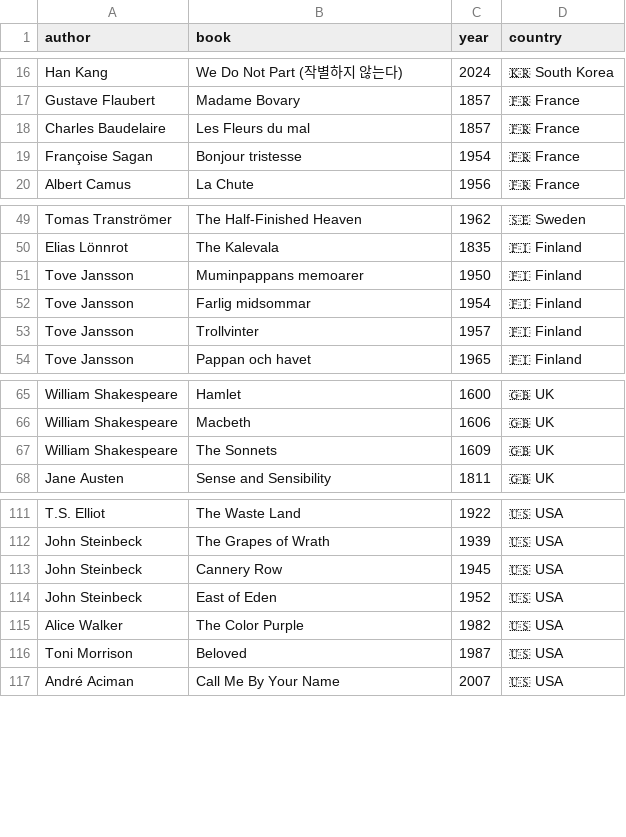
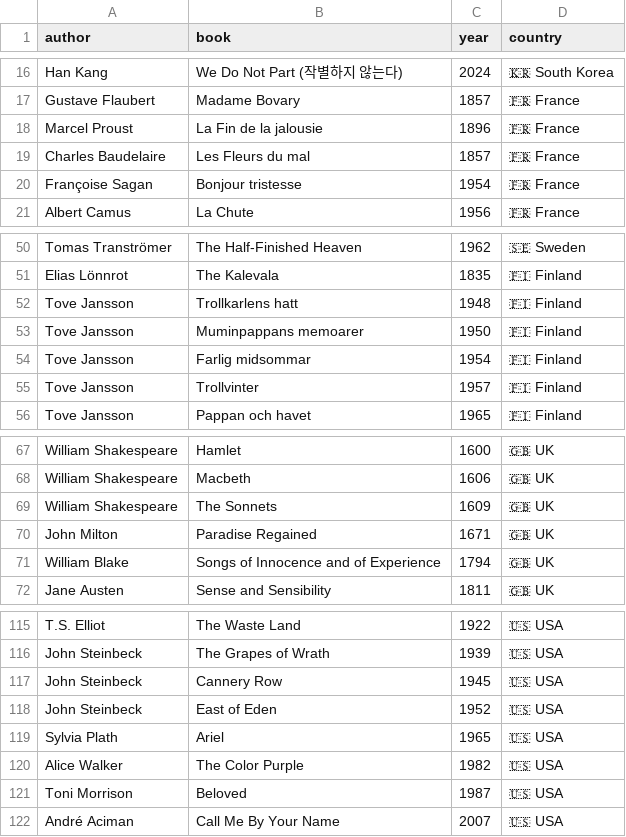
Before and after one commit to FrankKair/FrankKair.github.io, a CSV file: books-to-read.csv, drawn as a sheet; only a part is shown, gaps mark what is left out; the diff names each change by its address in the sheet, - before the commit and + after, or states it on an @@ line.

```diff
--- a/books-to-read.csv
+++ b/books-to-read.csv
+row 18: Marcel Proust | La Fin de la jalousie | 1896 | 🇫🇷 France
+row 52: Tove Jansson | Trollkarlens hatt | 1948 | 🇫🇮 Finland
+row 70: John Milton | Paradise Regained | 1671 | 🇬🇧 UK
+row 71: William Blake | Songs of Innocence and of Experience | 1794 | 🇬🇧 UK
+row 119: Sylvia Plath | Ariel | 1965 | 🇺🇸 USA
```
Also changed, not shown: books.csv, 4 other files.
